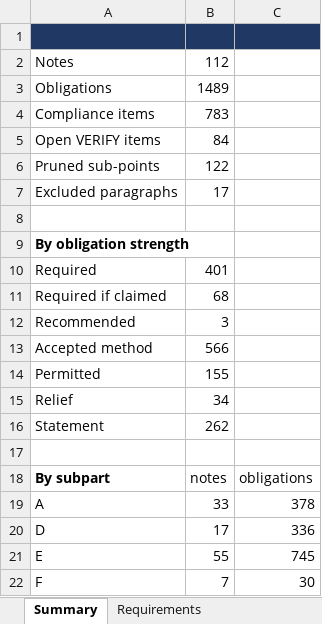
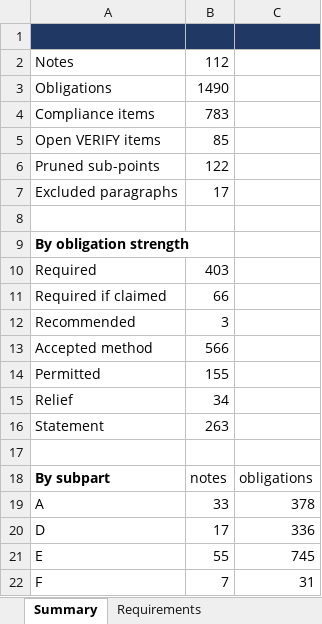
Before and after one commit to evrenge/CS-E, an Excel workbook: deck/compliance_matrix.xlsx, sheet Summary, drawn as a sheet; values as stored, in another font and other column widths than the file's, no borders; the diff names each change by its address in the sheet, - before the commit and + after, or states it on an @@ line.

```diff
--- a/deck/compliance_matrix.xlsx (sheet Summary)
+++ b/deck/compliance_matrix.xlsx (sheet Summary)
-B3: 1489
+B3: 1490
-B5: 84
+B5: 85
-B10: 401
+B10: 403
-B11: 68
+B11: 66
-B16: 262
+B16: 263
-C22: 30
+C22: 31
```
Also changed, not shown: sheet Compliance items, sheet Requirements, sheet Open items, 7 other files.
